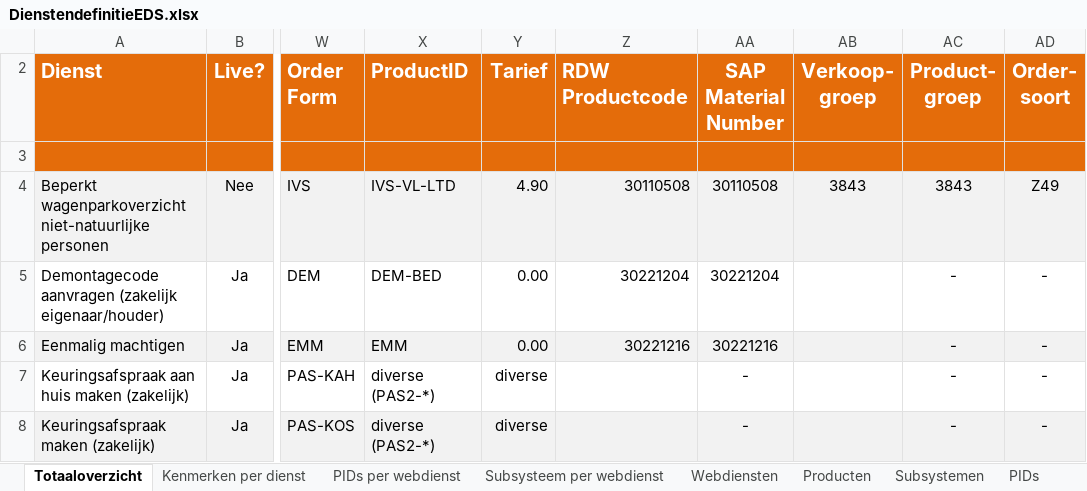
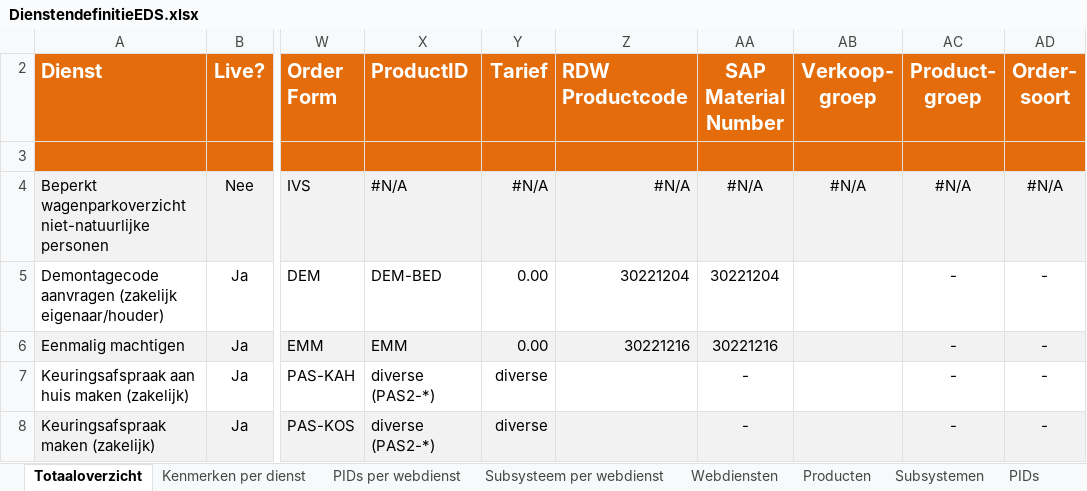
Before and after one commit to AmpersandTarski/ampersand-models, an Excel workbook: MDT/DienstenCatalogus/DienstendefinitieEDS.xlsx, sheet Totaaloverzicht, drawn as a sheet; only a part is shown, gaps mark what is left out; values as stored, in another font and other column widths than the file's, no borders; conditional formats not drawn; the diff names each change by its address in the sheet, - before the commit and + after, or states it on an @@ line.

```diff
--- a/MDT/DienstenCatalogus/DienstendefinitieEDS.xlsx (sheet Totaaloverzicht)
+++ b/MDT/DienstenCatalogus/DienstendefinitieEDS.xlsx (sheet Totaaloverzicht)
-X4 (ProductID): IVS-VL-LTD
+X4 (ProductID): #N/A
-Y4 (Tarief): 4.90
+Y4 (Tarief): #N/A
-Z4 (RDW Productcode): 30110508
+Z4 (RDW Productcode): #N/A
-AA4 (SAP Material Number): 30110508
+AA4 (SAP Material Number): #N/A
-AB4 (Verkoop- groep): 3843
+AB4 (Verkoop- groep): #N/A
-AC4 (Product- groep): 3843
+AC4 (Product- groep): #N/A
-AD4 (Order- soort): Z49
+AD4 (Order- soort): #N/A
```
Also changed, not shown: sheet Producten, MDT/DienstenCatalogus/Tariefoverzicht RDW producten bijgewerkt tm 31-12-2015.xlsx, 2 other files.
